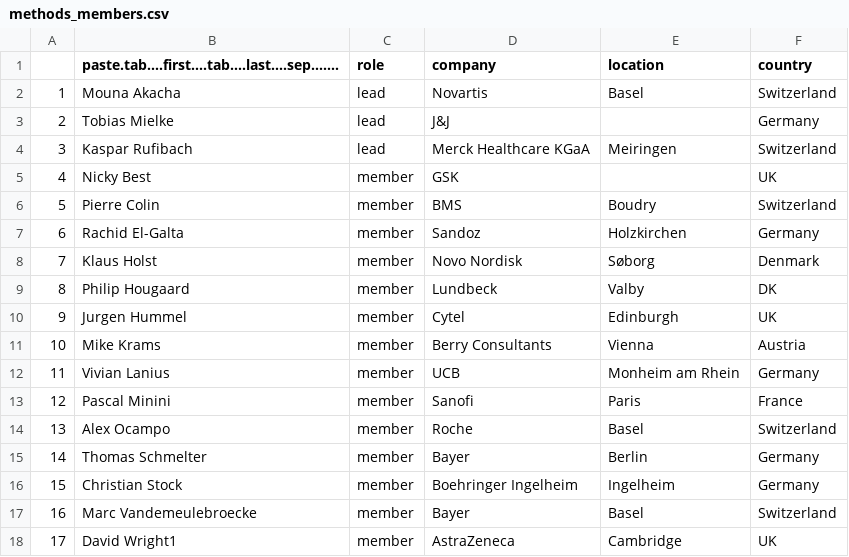
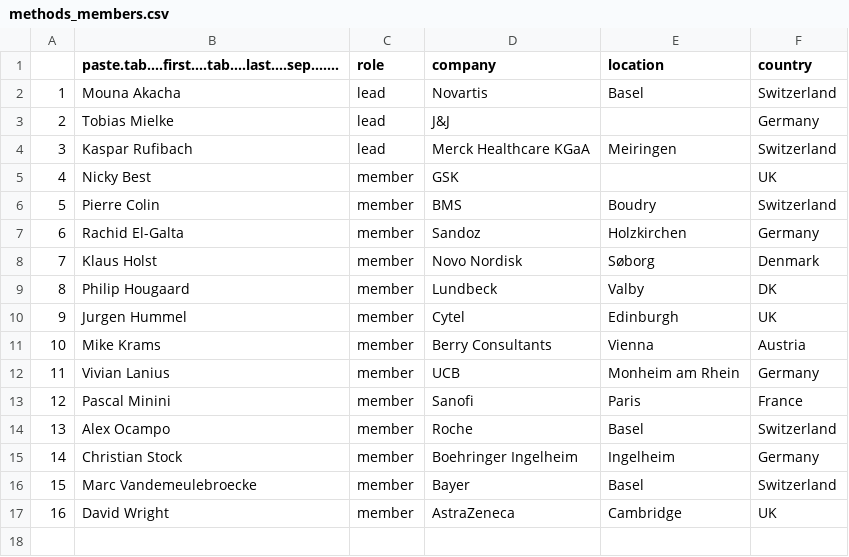
Before and after one commit to efspieurope/efspi, a CSV file: data/methods_members.csv, drawn as a sheet; removed rows and columns are numbered as before the commit, all else as after; the diff names each change by its address in the sheet, - before the commit and + after, or states it on an @@ line.

```diff
--- a/data/methods_members.csv
+++ b/data/methods_members.csv
-row 15: 14 | Thomas Schmelter | member | Bayer | Berlin | Germany
@@ column A renumbered from row 15 down @@
-B17: David Wright1
+B17: David Wright
```
Also changed, not shown: 3 other files.
